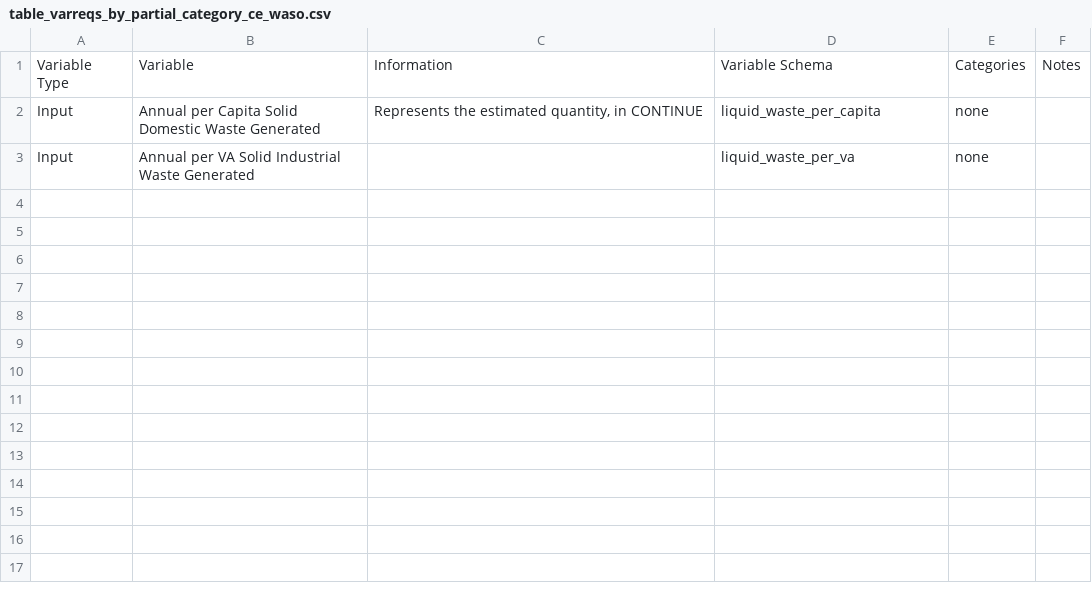
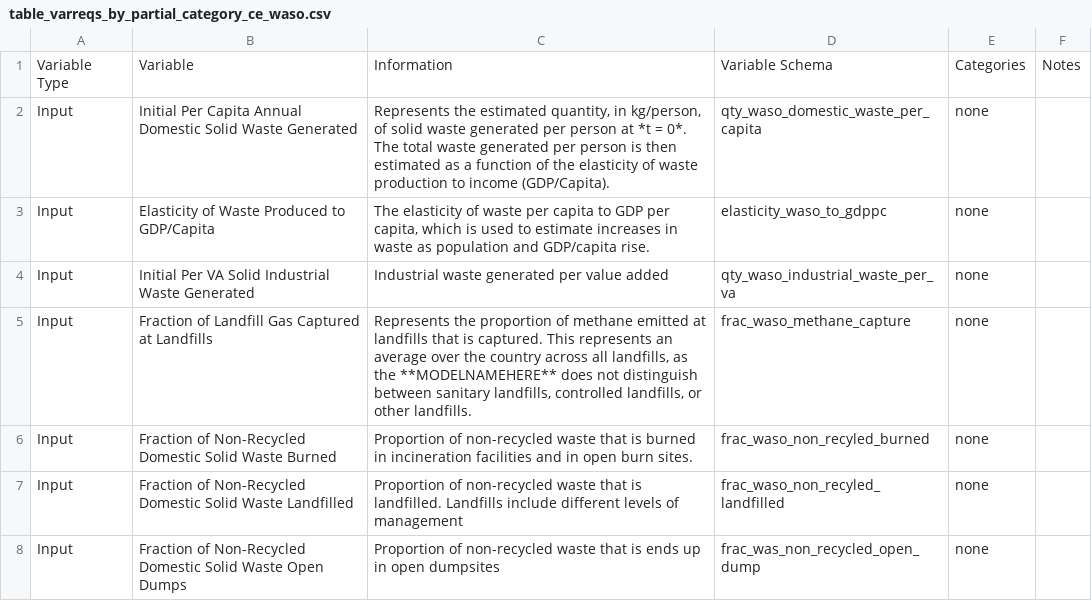
Before and after one commit to jarojasag/lac_decarbonization, a CSV file: docs/source/csvs/table_varreqs_by_partial_category_ce_waso.csv, drawn as a sheet.

Commit message:
intermediate push to preserve tables and progress

```diff
--- a/docs/source/csvs/table_varreqs_by_partial_category_ce_waso.csv
+++ b/docs/source/csvs/table_varreqs_by_partial_category_ce_waso.csv
@@ -1,3 +1,8 @@
 Variable Type,Variable,Information,Variable Schema,Categories,Notes
-Input,Annual per Capita Solid Domestic Waste Generated,"Represents the estimated quantity, in CONTINUE",liquid_waste_per_capita,none,
-Input,Annual per VA Solid Industrial Waste Generated,,liquid_waste_per_va,none,
+Input,Initial Per Capita Annual Domestic Solid Waste Generated,"Represents the estimated quantity, in kg/person, of solid waste generated per person at *t = 0*. The total waste generated per person is then estimated as a function of the elasticity of waste production to income (GDP/Capita). ",qty_waso_domestic_waste_per_capita,none,
+Input,Elasticity of Waste Produced to GDP/Capita,"The elasticity of waste per capita to GDP per capita, which is used to estimate increases in waste as population and GDP/capita rise.",elasticity_waso_to_gdppc,none,
+Input,Initial Per VA Solid Industrial Waste Generated,Industrial waste generated per value added,qty_waso_industrial_waste_per_va,none,
+Input,Fraction of Landfill Gas Captured at Landfills,"Represents the proportion of methane emitted at landfills that is captured. This represents an average over the country across all landfills, as the **MODELNAMEHERE** does not distinguish between sanitary landfills, controlled landfills, or other landfills.",frac_waso_methane_capture,none,
+Input,Fraction of Non-Recycled Domestic Solid Waste Burned,Proportion of non-recycled waste that is burned in incineration facilities and in open burn sites. ,frac_waso_non_recyled_burned,none,
+Input,Fraction of Non-Recycled Domestic Solid Waste Landfilled,Proportion of non-recycled waste that is landfilled. Landfills include different levels of management,frac_waso_non_recyled_landfilled,none,
+Input,Fraction of Non-Recycled Domestic Solid Waste Open Dumps,Proportion of non-recycled waste that is ends up in open dumpsites,frac_was_non_recycled_open_dump,none,
```
Also changed, not shown: docs/source/csvs/analytical_parameters.csv, docs/source/csvs/attribute_cat_solid_waste.csv, 15 other files.
